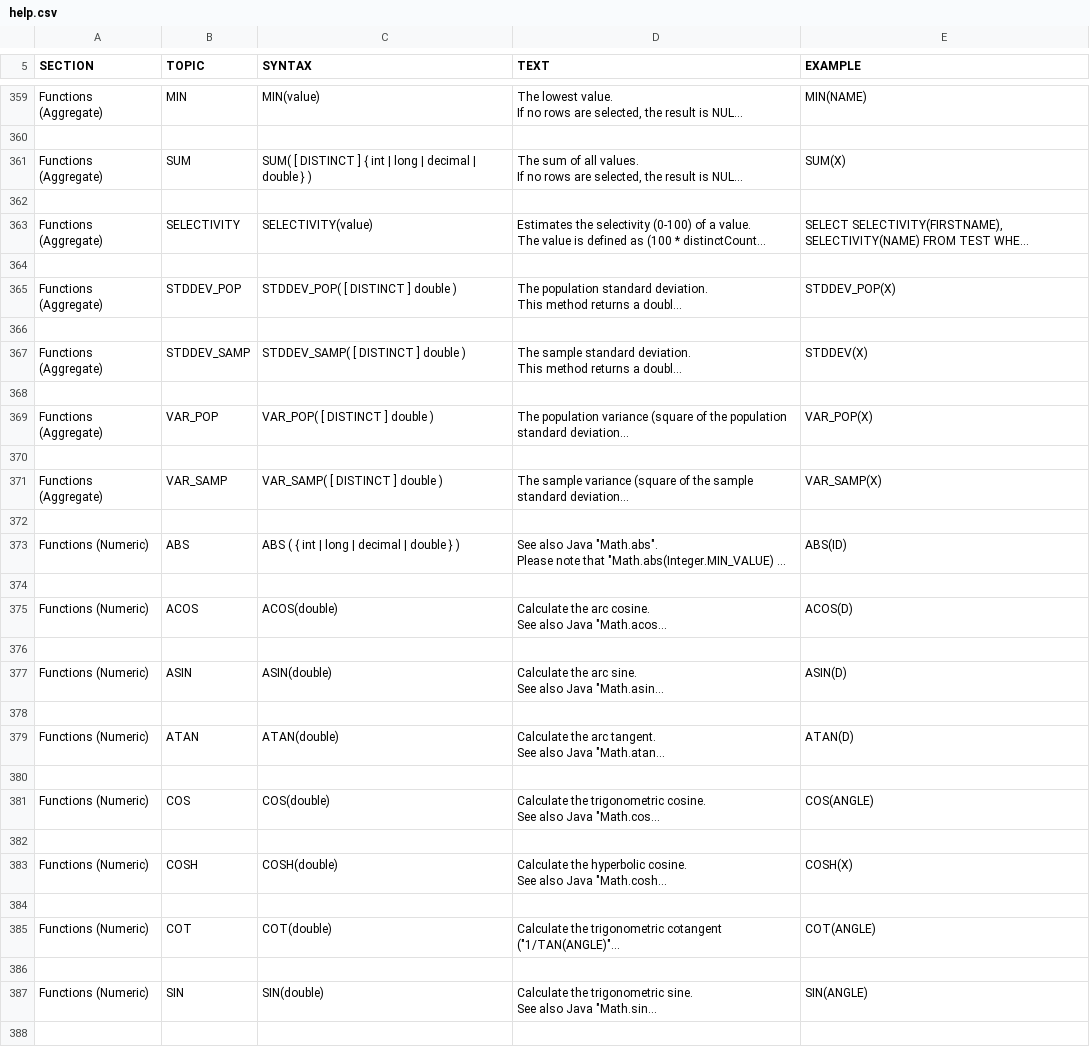
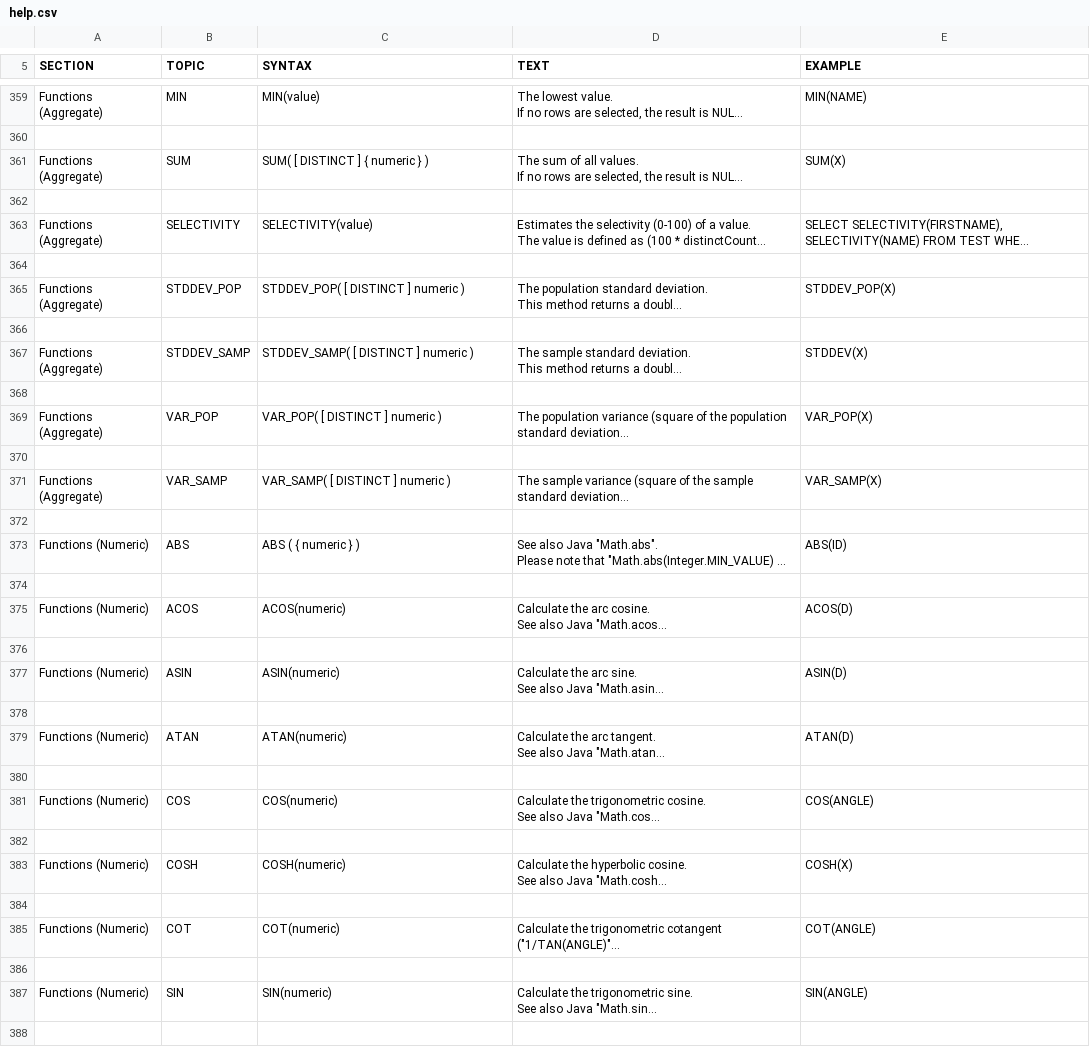
Before and after one commit to svn2github/H2-Mirror, a CSV file: h2/src/docsrc/help/help.csv, drawn as a sheet; only a part is shown, gaps mark what is left out; long unchanged cells end in …; the diff covers the shown part only; the diff names each change by its address in the sheet, - before the commit and + after, or states it on an @@ line.

```diff
--- a/h2/src/docsrc/help/help.csv
+++ b/h2/src/docsrc/help/help.csv
-C361 (SYNTAX): SUM( [ DISTINCT ] { int | long | decimal | double } )
+C361 (SYNTAX): SUM( [ DISTINCT ] { numeric } )
-C365 (SYNTAX): STDDEV_POP( [ DISTINCT ] double )
+C365 (SYNTAX): STDDEV_POP( [ DISTINCT ] numeric )
-C367 (SYNTAX): STDDEV_SAMP( [ DISTINCT ] double )
+C367 (SYNTAX): STDDEV_SAMP( [ DISTINCT ] numeric )
-C369 (SYNTAX): VAR_POP( [ DISTINCT ] double )
+C369 (SYNTAX): VAR_POP( [ DISTINCT ] numeric )
-C371 (SYNTAX): VAR_SAMP( [ DISTINCT ] double )
+C371 (SYNTAX): VAR_SAMP( [ DISTINCT ] numeric )
-C373 (SYNTAX): ABS ( { int | long | decimal | double } )
+C373 (SYNTAX): ABS ( { numeric } )
-C375 (SYNTAX): ACOS(double)
+C375 (SYNTAX): ACOS(numeric)
-C377 (SYNTAX): ASIN(double)
+C377 (SYNTAX): ASIN(numeric)
-C379 (SYNTAX): ATAN(double)
+C379 (SYNTAX): ATAN(numeric)
-C381 (SYNTAX): COS(double)
+C381 (SYNTAX): COS(numeric)
-C383 (SYNTAX): COSH(double)
+C383 (SYNTAX): COSH(numeric)
-C385 (SYNTAX): COT(double)
+C385 (SYNTAX): COT(numeric)
-C387 (SYNTAX): SIN(double)
+C387 (SYNTAX): SIN(numeric)
```
Also changed, not shown: 2 added rows, 2 removed rows and 23 edited cells elsewhere in this file, h2/src/main/org/h2/res/help.csv, 6 other files.
